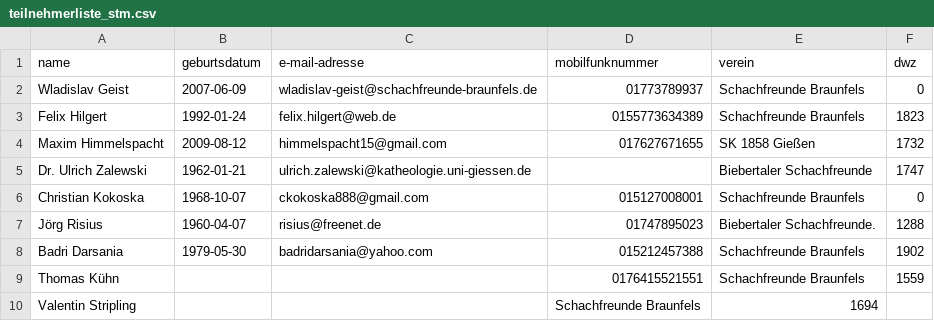
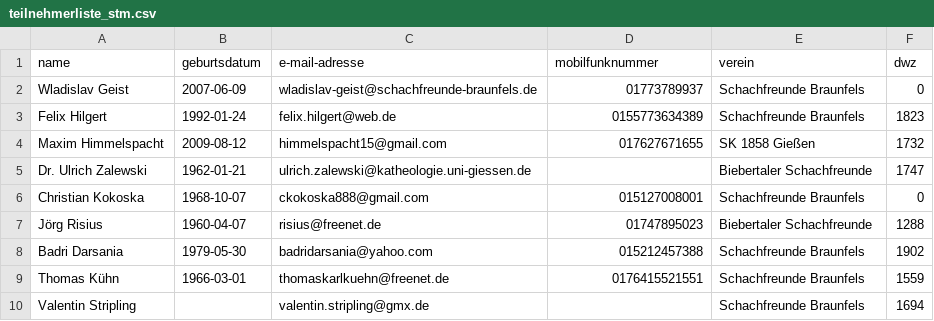
Before and after one commit to FlorianPf/sfb_webseite, a CSV file: teilnehmerliste_stm.csv, drawn as a sheet.

Commit message:
teilnehmerliste aktualisiert

```diff
--- a/teilnehmerliste_stm.csv
+++ b/teilnehmerliste_stm.csv
@@ -6,5 +6,5 @@ Dr. Ulrich Zalewski, 1962-01-21, ulrich.zalewski@katheologie.uni-giessen.de, , B
 Christian Kokoska, 1968-10-07, ckokoska888@gmail.com, 015127008001, Schachfreunde Braunfels, 0
-Jörg Risius, 1960-04-07, risius@freenet.de, 01747895023, Biebertaler Schachfreunde., 1288
+Jörg Risius, 1960-04-07, risius@freenet.de, 01747895023, Biebertaler Schachfreunde, 1288
 Badri Darsania, 1979-05-30, badridarsania@yahoo.com, 015212457388, Schachfreunde Braunfels, 1902
-Thomas Kühn, , , 0176415521551, Schachfreunde Braunfels, 1559
-Valentin Stripling, , , Schachfreunde Braunfels, 1694
+Thomas Kühn, 1966-03-01, thomaskarlkuehn@freenet.de, 0176415521551, Schachfreunde Braunfels, 1559
+Valentin Stripling, , valentin.stripling@gmx.de, , Schachfreunde Braunfels, 1694
```
